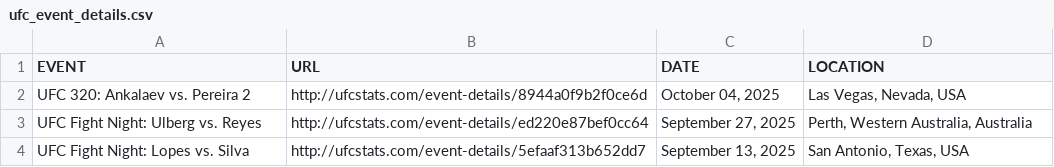
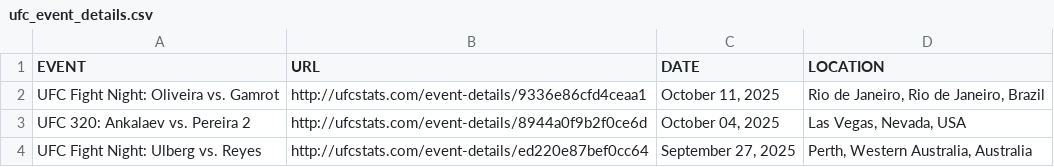
Before and after one commit to Greco1899/scrape_ufc_stats, a CSV file: ufc_event_details.csv, drawn as a sheet; only a part is shown; the shorter side is filled out with more unchanged rows; the diff names each change by its address in the sheet, - before the commit and + after, or states it on an @@ line.

```diff
--- a/ufc_event_details.csv
+++ b/ufc_event_details.csv
+row 2: UFC Fight Night: Oliveira vs. Gamrot | http://ufcstats.com/event-details/9336e86cfd4ceaa1 | October 11, 2025 | Rio de Janeiro, Rio de Janeiro, Brazil
```
Also changed, not shown: ufc_fight_details.csv, 1 other file.
